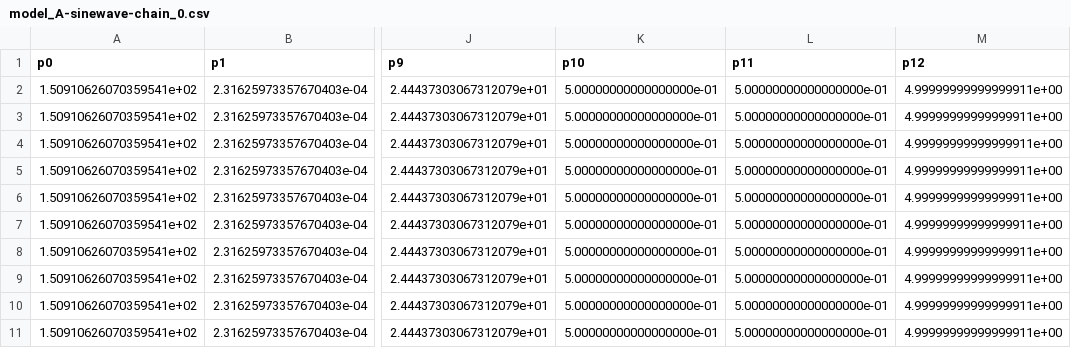
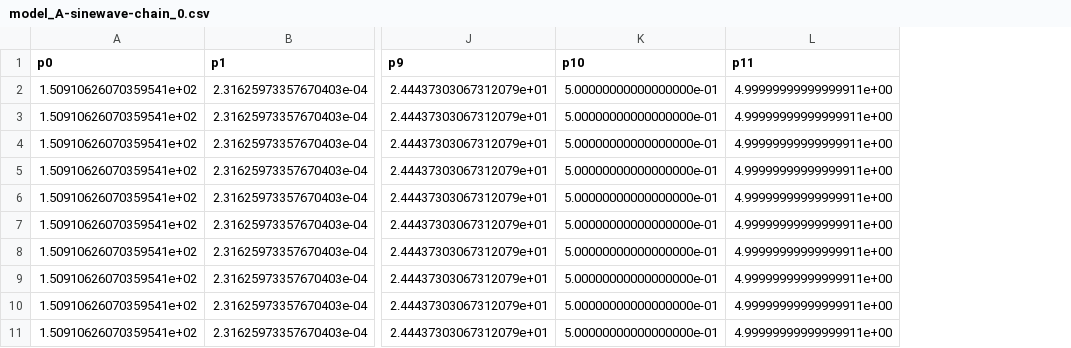
Before and after one commit to sanmitraghosh/fickleheart-method-tutorials, a CSV file: ion-channel-models/out/mcmc-model_A/model_A-sinewave-chain_0.csv, drawn as a sheet; only a part is shown, gaps mark what is left out; removed rows and columns are numbered as before the commit, all else as after; the diff names each change by its address in the sheet, - before the commit and + after, or states it on an @@ line.

```diff
--- a/ion-channel-models/out/mcmc-model_A/model_A-sinewave-chain_0.csv
+++ b/ion-channel-models/out/mcmc-model_A/model_A-sinewave-chain_0.csv
-column L (p11), rows 2-11: all 5.00000000000000000e-01
-L1: p12
+L1: p11
```
Also changed, not shown: ion-channel-models/out/mcmc-model_A/model_A-sinewave-chain_1.csv, ion-channel-models/out/mcmc-model_A/model_A-sinewave-chain_2.csv, 9 other files.
